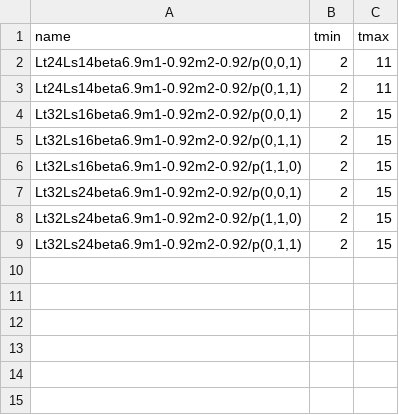
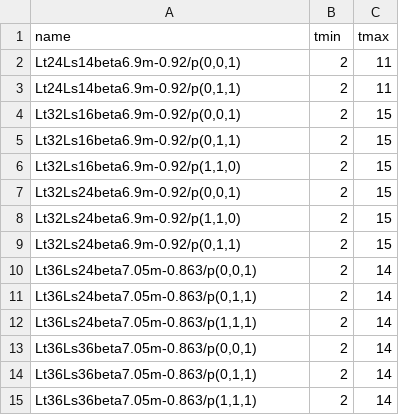
Before and after one commit to telos-collaboration/fundamental_Wilson_fermion_analysis_2026, a CSV file: input/pipi_fitintervals.csv, drawn as a sheet.

Commit message:
fit more ensembles

```diff
--- a/input/pipi_fitintervals.csv
+++ b/input/pipi_fitintervals.csv
@@ -1,9 +1,15 @@
 name,tmin,tmax
-"Lt24Ls14beta6.9m1-0.92m2-0.92/p(0,0,1)",2,11
-"Lt24Ls14beta6.9m1-0.92m2-0.92/p(0,1,1)",2,11
-"Lt32Ls16beta6.9m1-0.92m2-0.92/p(0,0,1)",2,15
-"Lt32Ls16beta6.9m1-0.92m2-0.92/p(0,1,1)",2,15
-"Lt32Ls16beta6.9m1-0.92m2-0.92/p(1,1,0)",2,15
-"Lt32Ls24beta6.9m1-0.92m2-0.92/p(0,0,1)",2,15
-"Lt32Ls24beta6.9m1-0.92m2-0.92/p(1,1,0)",2,15
-"Lt32Ls24beta6.9m1-0.92m2-0.92/p(0,1,1)",2,15
+"Lt24Ls14beta6.9m-0.92/p(0,0,1)",2,11
+"Lt24Ls14beta6.9m-0.92/p(0,1,1)",2,11
+"Lt32Ls16beta6.9m-0.92/p(0,0,1)",2,15
+"Lt32Ls16beta6.9m-0.92/p(0,1,1)",2,15
+"Lt32Ls16beta6.9m-0.92/p(1,1,0)",2,15
+"Lt32Ls24beta6.9m-0.92/p(0,0,1)",2,15
+"Lt32Ls24beta6.9m-0.92/p(1,1,0)",2,15
+"Lt32Ls24beta6.9m-0.92/p(0,1,1)",2,15
+"Lt36Ls24beta7.05m-0.863/p(0,0,1)",2,14
+"Lt36Ls24beta7.05m-0.863/p(0,1,1)",2,14
+"Lt36Ls24beta7.05m-0.863/p(1,1,1)",2,14
+"Lt36Ls36beta7.05m-0.863/p(0,0,1)",2,14
+"Lt36Ls36beta7.05m-0.863/p(0,1,1)",2,14
+"Lt36Ls36beta7.05m-0.863/p(1,1,1)",2,14
```
